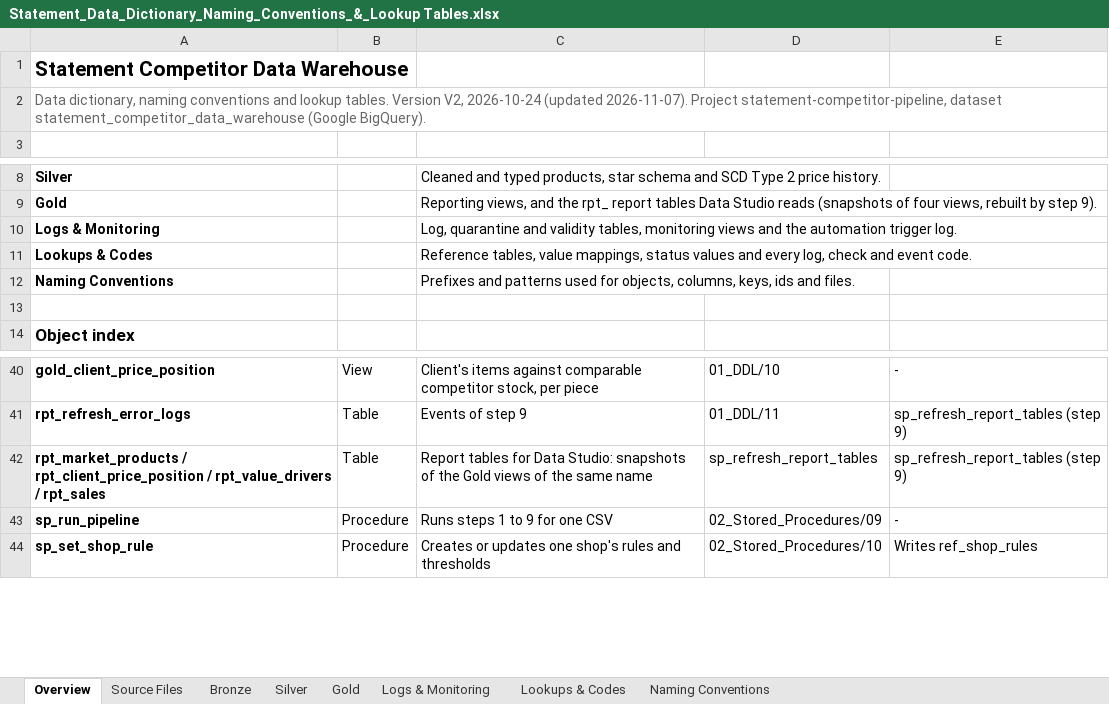
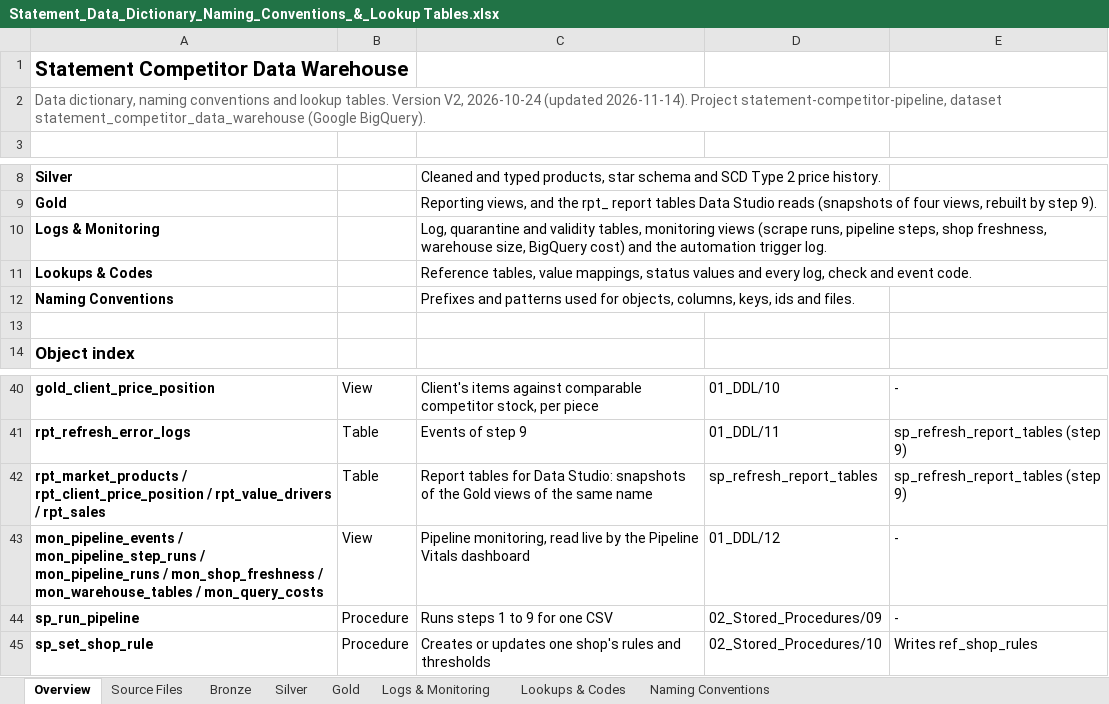
Before and after one commit to RlR-Design/MCM-Competitor-Data-Pipeline, an Excel workbook: 03_Documentation/Statement_Data_Dictionary_Naming_Conventions_&_Lookup Tables.xlsx, sheet Overview, drawn as a sheet; only a part is shown, gaps mark what is left out; values as stored, in another font and other column widths than the file's, no borders; the diff names each change by its address in the sheet, - before the commit and + after, or states it on an @@ line.

```diff
--- a/03_Documentation/Statement_Data_Dictionary_Naming_Conventions_&_Lookup Tables.xlsx (sheet Overview)
+++ b/03_Documentation/Statement_Data_Dictionary_Naming_Conventions_&_Lookup Tables.xlsx (sheet Overview)
-A2: …2026-10-24 (updated 2026-11-07). Project statement-competitor-pipeline,…
+A2: …2026-10-24 (updated 2026-11-14). Project statement-competitor-pipeline,…
-C10: …monitoring views and the…
+C10: …monitoring views (scrape runs, pipeline steps, shop freshness, warehouse size, BigQuery cost) and the…
+row 43: mon_pipeline_events / mon_pipeline_step_runs / mon_pipeline_runs / mon_shop_freshness / mon_warehouse_tables / mon_query_costs | View | Pipeline monitoring, read live by the Pipeline Vitals dashboard | 01_DDL/12 | -
```
Also changed, not shown: sheet Logs & Monitoring, sheet Lookups & Codes, sheet Naming Conventions, 5 other files.
